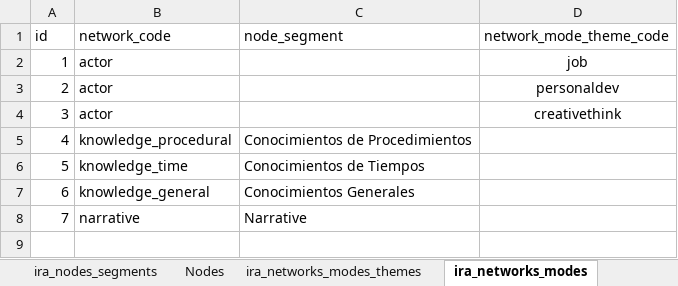
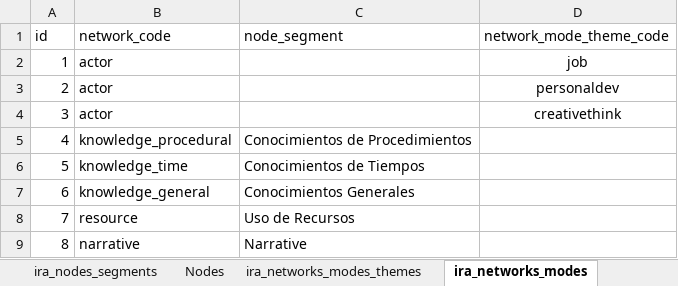
Before and after one commit to FNACUser/Forms-vue, an Excel workbook: backend/data/IRA_data.xlsx, sheet ira_networks_modes, drawn as a sheet; values as stored, in another font and other column widths than the file's, no borders; addresses are those after the commit; the diff names each change by its address in the sheet, - before the commit and + after, or states it on an @@ line.

```diff
--- a/backend/data/IRA_data.xlsx (sheet ira_networks_modes)
+++ b/backend/data/IRA_data.xlsx (sheet ira_networks_modes)
+row 8: 7 | resource | Uso de Recursos
@@ column A (id) renumbered from row 9 down @@
```
Also changed, not shown: sheet Nodes, sheet Networks, sheet ira_nodes_segments, sheet Preg-NetworkMode.
